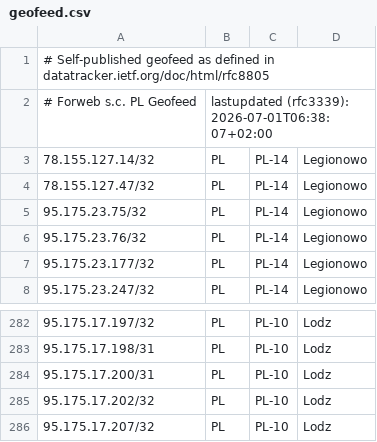
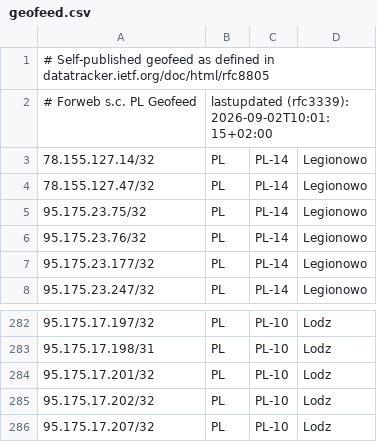
Before and after one commit to forwebpl/geofeed, a CSV file: geofeed.csv, drawn as a sheet; only a part is shown, gaps mark what is left out; the diff covers the shown part only.

```diff
--- a/geofeed.csv
+++ b/geofeed.csv
@@ -1,3 +1,3 @@
 # Self-published geofeed as defined in datatracker.ietf.org/doc/html/rfc8805
-# Forweb s.c. PL Geofeed,lastupdated (rfc3339): 2026-07-01T06:38:07+02:00
+# Forweb s.c. PL Geofeed,lastupdated (rfc3339): 2026-09-02T10:01:15+02:00
 78.155.127.14/32,PL,PL-14,Legionowo,
@@ -283,3 +283,3 @@
 95.175.17.198/31,PL,PL-10,Lodz,
-95.175.17.200/31,PL,PL-10,Lodz,
+95.175.17.201/32,PL,PL-10,Lodz,
 95.175.17.202/32,PL,PL-10,Lodz,
```
Also changed, not shown: 1 added row, 4 removed rows and 2 edited cells elsewhere in this file.
